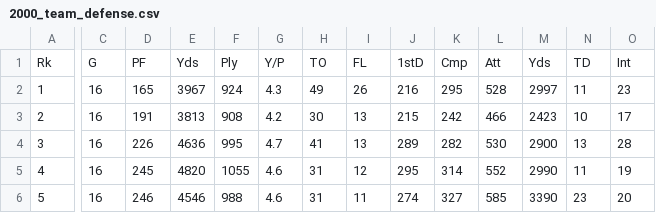
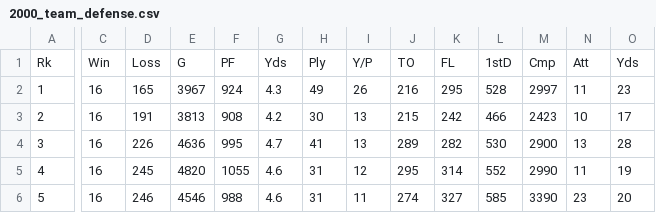
Before and after one commit to BryanWilsonRU/Final_Project, a CSV file: Data/Team_Stats/2000_team_defense.csv, drawn as a sheet; only a part is shown, gaps mark what is left out; the diff covers the shown part only; the diff names each change by its address in the sheet, - before the commit and + after, or states it on an @@ line.

Commit message:
added wins and losses columns

```diff
--- a/Data/Team_Stats/2000_team_defense.csv
+++ b/Data/Team_Stats/2000_team_defense.csv
-C1: G
+C1: Win
-D1: PF
+D1: Loss
-E1: Yds
+E1: G
-F1: Ply
+F1: PF
-G1: Y/P
+G1: Yds
-H1: TO
+H1: Ply
-I1: FL
+I1: Y/P
-J1: 1stD
+J1: TO
-K1: Cmp
+K1: FL
-L1: Att
+L1: 1stD
-M1: Yds
+M1: Cmp
-N1: TD
+N1: Att
-O1: Int
+O1: Yds
```
Also changed, not shown: 15 edited cells elsewhere in this file, Data/Team_Stats/2000_team_offense.csv, Data/Team_Stats/2001_team_defense.csv, 7 other files.
